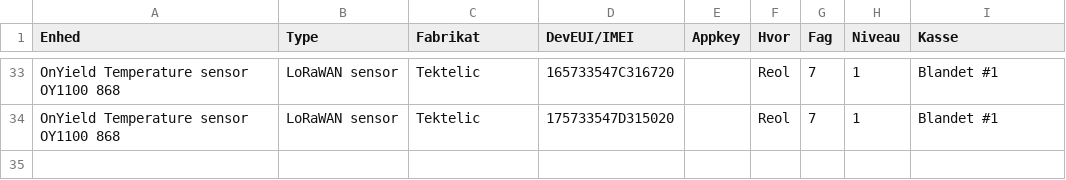
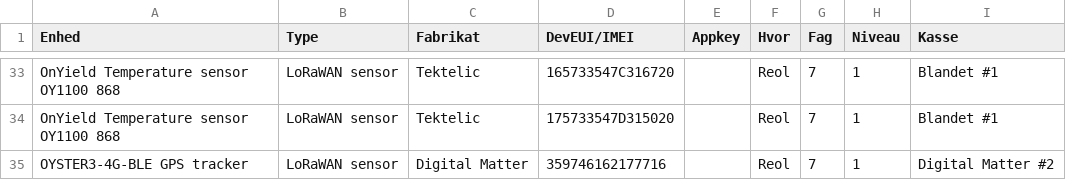
Before and after one commit to miniib/svg-files, a CSV file: test db for lagerstyring.csv, drawn as a sheet; only a part is shown, gaps mark what is left out.

Commit message:
Opdater lagerstyring CSV

```diff
--- a/test db for lagerstyring.csv
+++ b/test db for lagerstyring.csv
@@ -34 +34,2 @@ OnYield Temperature sensor OY1100 868;LoRaWAN sensor;Tektelic;165733547C316720;;
 OnYield Temperature sensor OY1100 868;LoRaWAN sensor;Tektelic;175733547D315020;;Reol;7;1;Blandet #1
+OYSTER3-4G-BLE GPS tracker;LoRaWAN sensor;Digital Matter;359746162177716;;Reol;7;1;Digital Matter #2
```
